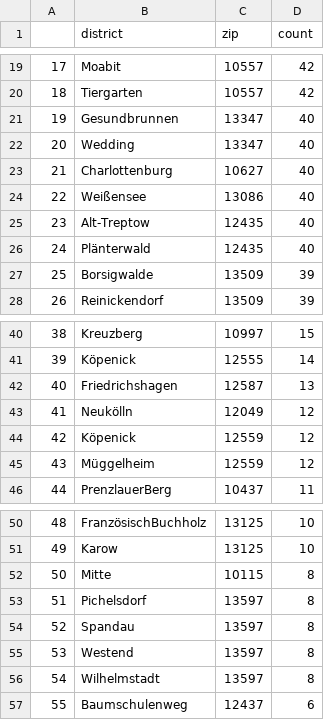
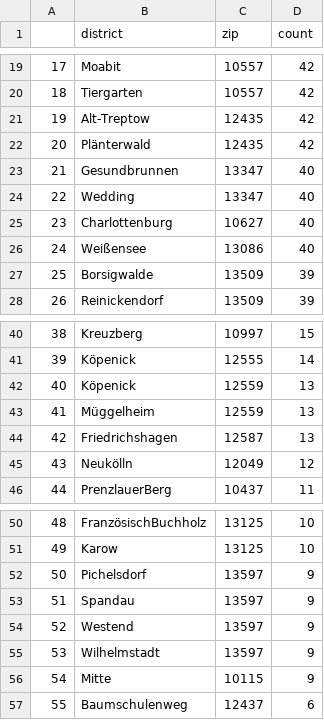
Before and after one commit to demodiff/berlin, a CSV file: data/stats-zips.csv, drawn as a sheet; only a part is shown, gaps mark what is left out; the diff covers the shown part only.

```diff
--- a/data/stats-zips.csv
+++ b/data/stats-zips.csv
@@ -20,8 +20,8 @@
 18,Tiergarten,10557,42
-19,Gesundbrunnen,13347,40
-20,Wedding,13347,40
-21,Charlottenburg,10627,40
-22,Weißensee,13086,40
-23,Alt-Treptow,12435,40
-24,Plänterwald,12435,40
+19,Alt-Treptow,12435,42
+20,Plänterwald,12435,42
+21,Gesundbrunnen,13347,40
+22,Wedding,13347,40
+23,Charlottenburg,10627,40
+24,Weißensee,13086,40
 25,Borsigwalde,13509,39
@@ -41,6 +41,6 @@
 39,Köpenick,12555,14
-40,Friedrichshagen,12587,13
-41,Neukölln,12049,12
-42,Köpenick,12559,12
-43,Müggelheim,12559,12
+40,Köpenick,12559,13
+41,Müggelheim,12559,13
+42,Friedrichshagen,12587,13
+43,Neukölln,12049,12
 44,PrenzlauerBerg,10437,11
@@ -51,7 +51,7 @@
 49,Karow,13125,10
-50,Mitte,10115,8
-51,Pichelsdorf,13597,8
-52,Spandau,13597,8
-53,Westend,13597,8
-54,Wilhelmstadt,13597,8
+50,Pichelsdorf,13597,9
+51,Spandau,13597,9
+52,Westend,13597,9
+53,Wilhelmstadt,13597,9
+54,Mitte,10115,9
 55,Baumschulenweg,12437,6
```
Also changed, not shown: 3 edited cells elsewhere in this file, 1 other file.
